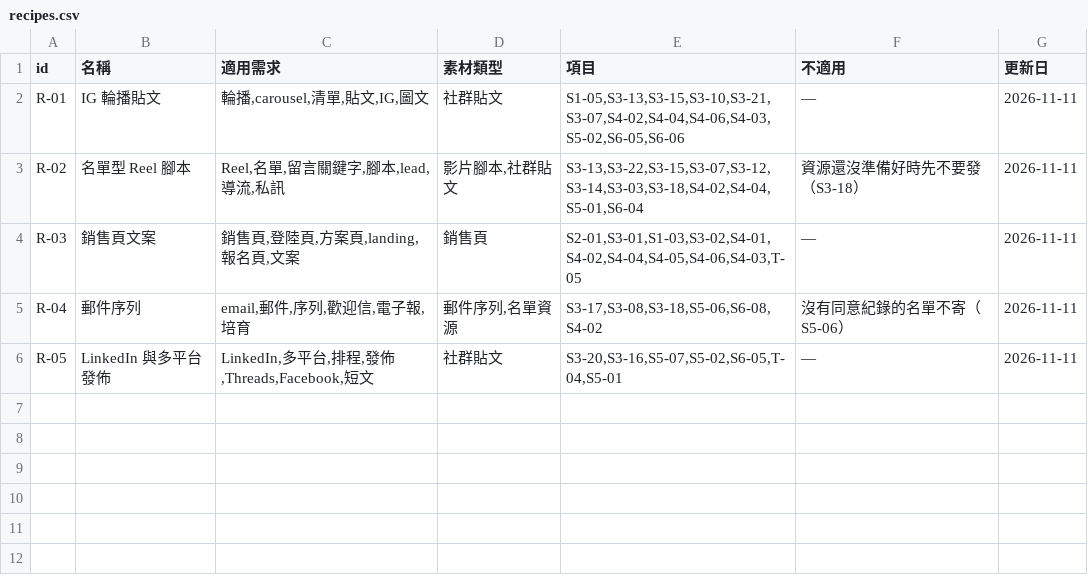
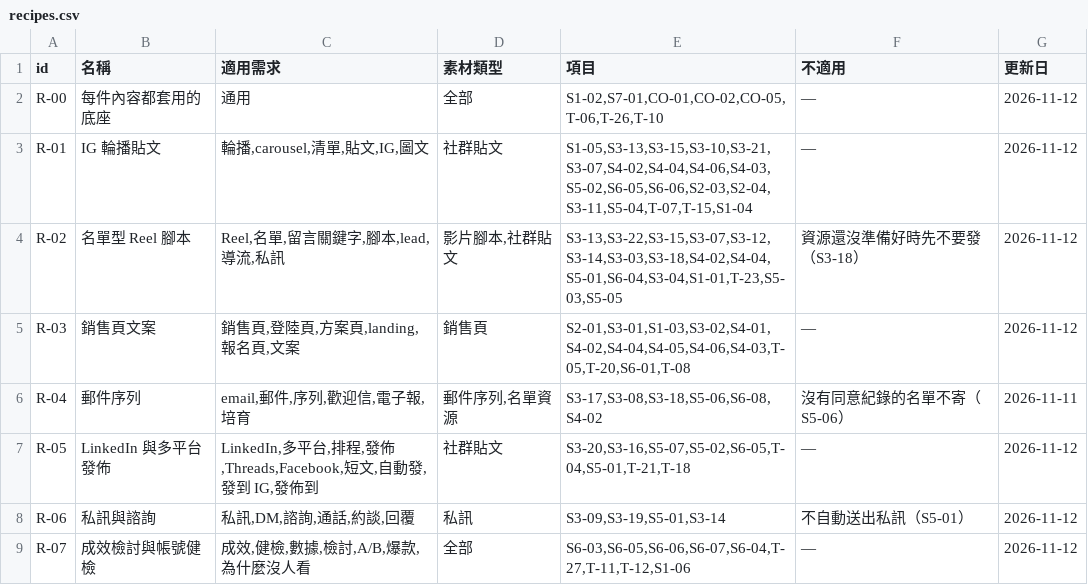
Before and after one commit to mick3412/marketing-playbook, a CSV file: data/recipes.csv, drawn as a sheet.

```diff
--- a/data/recipes.csv
+++ b/data/recipes.csv
@@ -1,6 +1,9 @@
 "id","名稱","適用需求","素材類型","項目","不適用","更新日"
-"R-01","IG 輪播貼文","輪播,carousel,清單,貼文,IG,圖文","社群貼文","S1-05,S3-13,S3-15,S3-10,S3-21,S3-07,S4-02,S4-04,S4-06,S4-03,S5-02,S6-05,S6-06","—","2026-11-11"
-"R-02","名單型 Reel 腳本","Reel,名單,留言關鍵字,腳本,lead,導流,私訊","影片腳本,社群貼文","S3-13,S3-22,S3-15,S3-07,S3-12,S3-14,S3-03,S3-18,S4-02,S4-04,S5-01,S6-04","資源還沒準備好時先不要發（S3-18）","2026-11-11"
-"R-03","銷售頁文案","銷售頁,登陸頁,方案頁,landing,報名頁,文案","銷售頁","S2-01,S3-01,S1-03,S3-02,S4-01,S4-02,S4-04,S4-05,S4-06,S4-03,T-05","—","2026-11-11"
+"R-00","每件內容都套用的底座","通用","全部","S1-02,S7-01,CO-01,CO-02,CO-05,T-06,T-26,T-10","—","2026-11-12"
+"R-01","IG 輪播貼文","輪播,carousel,清單,貼文,IG,圖文","社群貼文","S1-05,S3-13,S3-15,S3-10,S3-21,S3-07,S4-02,S4-04,S4-06,S4-03,S5-02,S6-05,S6-06,S2-03,S2-04,S3-11,S5-04,T-07,T-15,S1-04","—","2026-11-12"
+"R-02","名單型 Reel 腳本","Reel,名單,留言關鍵字,腳本,lead,導流,私訊","影片腳本,社群貼文","S3-13,S3-22,S3-15,S3-07,S3-12,S3-14,S3-03,S3-18,S4-02,S4-04,S5-01,S6-04,S3-04,S1-01,T-23,S5-03,S5-05","資源還沒準備好時先不要發（S3-18）","2026-11-12"
+"R-03","銷售頁文案","銷售頁,登陸頁,方案頁,landing,報名頁,文案","銷售頁","S2-01,S3-01,S1-03,S3-02,S4-01,S4-02,S4-04,S4-05,S4-06,S4-03,T-05,T-20,S6-01,T-08","—","2026-11-12"
 "R-04","郵件序列","email,郵件,序列,歡迎信,電子報,培育","郵件序列,名單資源","S3-17,S3-08,S3-18,S5-06,S6-08,S4-02","沒有同意紀錄的名單不寄（S5-06）","2026-11-11"
-"R-05","LinkedIn 與多平台發佈","LinkedIn,多平台,排程,發佈,Threads,Facebook,短文","社群貼文","S3-20,S3-16,S5-07,S5-02,S6-05,T-04,S5-01","—","2026-11-11"
+"R-05","LinkedIn 與多平台發佈","LinkedIn,多平台,排程,發佈,Threads,Facebook,短文,自動發,發到 IG,發佈到","社群貼文","S3-20,S3-16,S5-07,S5-02,S6-05,T-04,S5-01,T-21,T-18","—","2026-11-12"
+"R-06","私訊與諮詢","私訊,DM,諮詢,通話,約談,回覆","私訊","S3-09,S3-19,S5-01,S3-14","不自動送出私訊（S5-01）","2026-11-12"
+"R-07","成效檢討與帳號健檢","成效,健檢,數據,檢討,A/B,爆款,為什麼沒人看","全部","S6-03,S6-05,S6-06,S6-07,S6-04,T-27,T-11,T-12,S1-06","—","2026-11-12"
```
Also changed, not shown: 3 other files.
